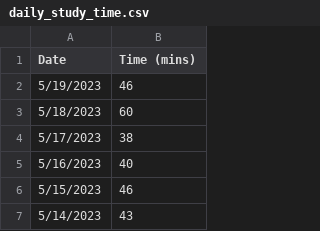
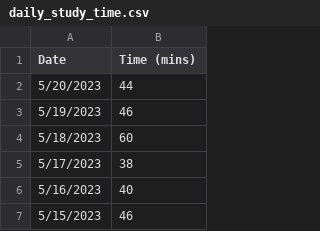
Before and after one commit to jhunschejones/ruby-scripts, a CSV file: jpdb_daily_study_time/daily_study_time.csv, drawn as a sheet; only a part is shown; the shorter side is filled out with more unchanged rows; the diff names each change by its address in the sheet, - before the commit and + after, or states it on an @@ line.

```diff
--- a/jpdb_daily_study_time/daily_study_time.csv
+++ b/jpdb_daily_study_time/daily_study_time.csv
+row 2: 5/20/2023 | 44
```
